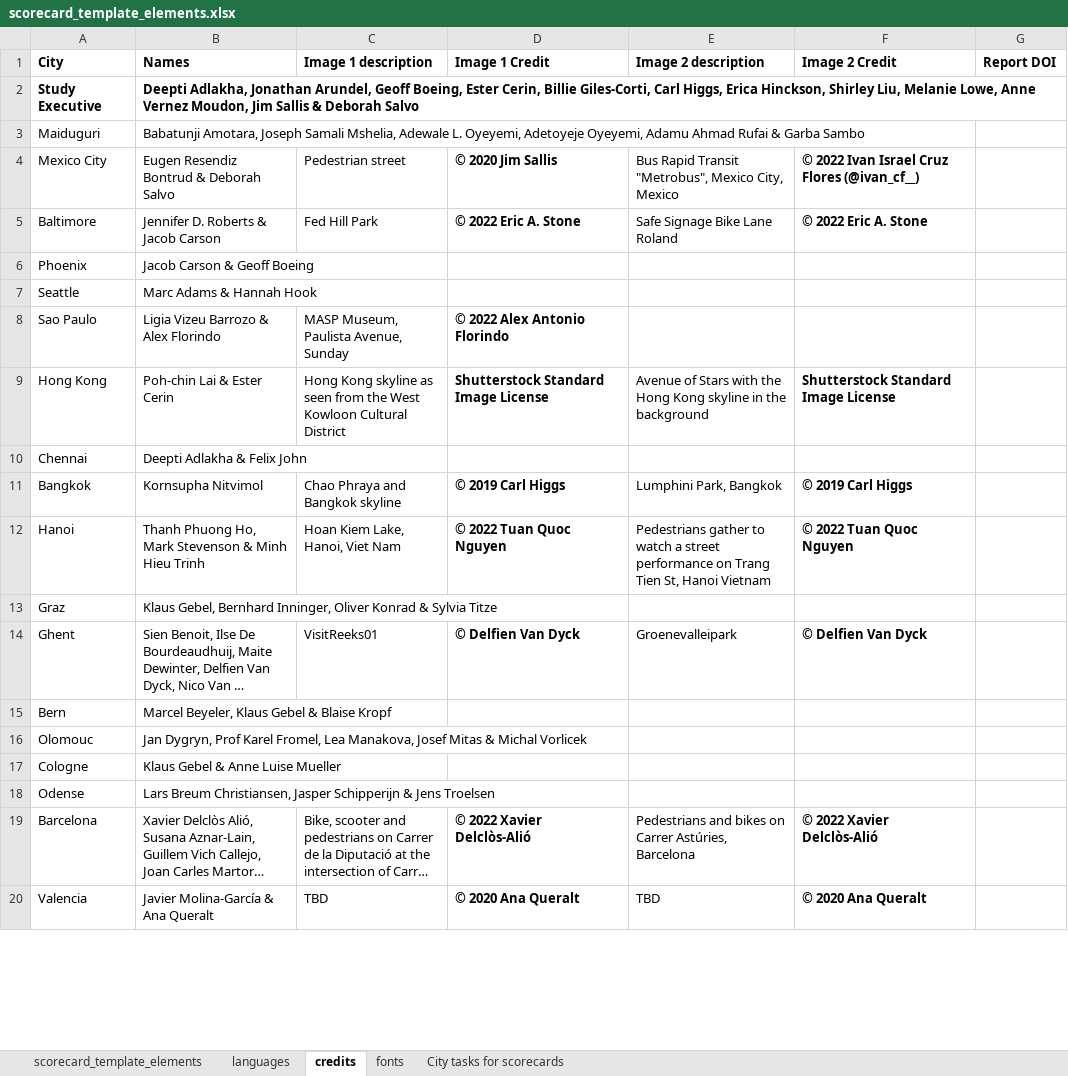
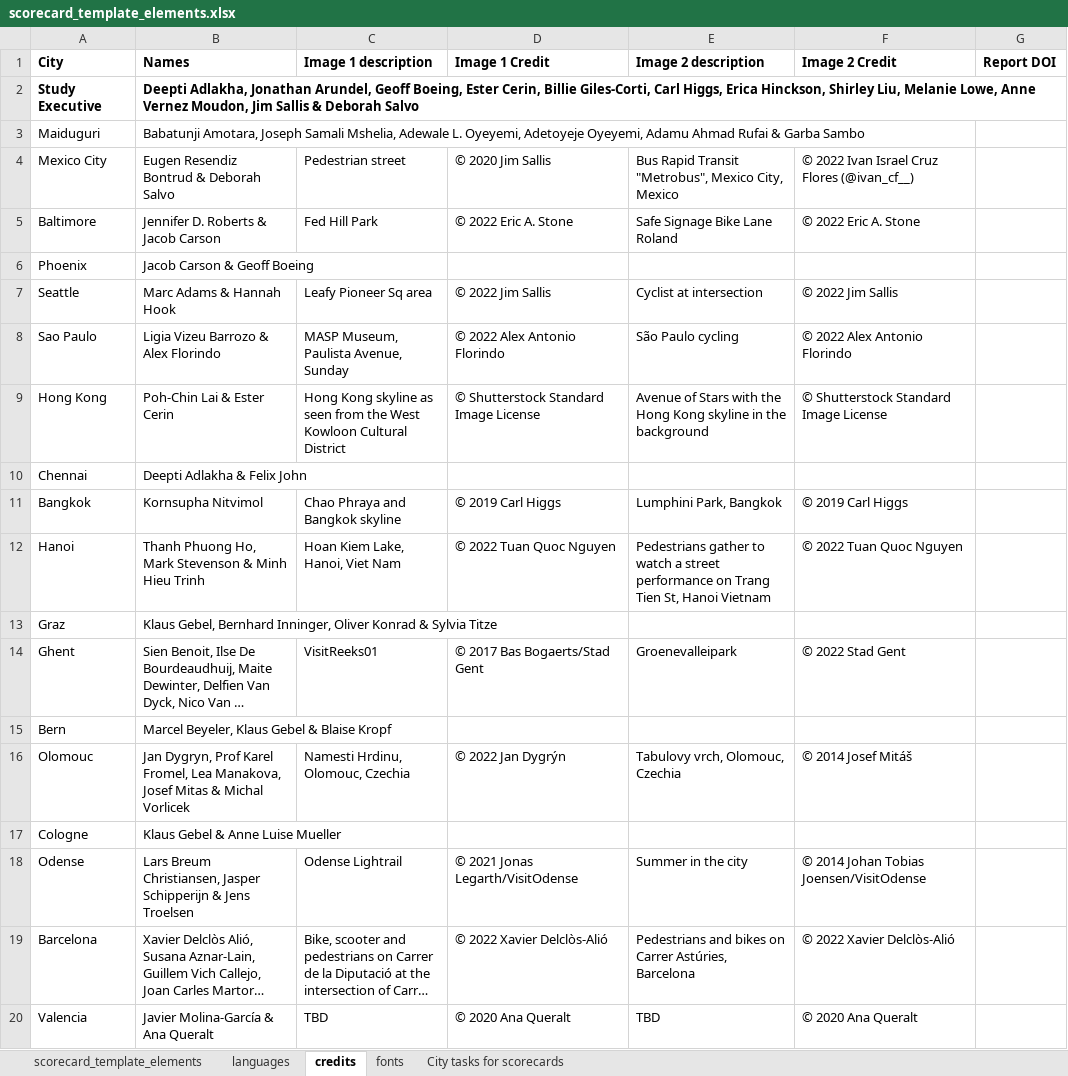
Before and after one commit to global-healthy-liveable-cities/global_scorecards, an Excel workbook: scorecard_template_elements.xlsx, sheet credits, drawn as a sheet; only a part is shown; long unchanged cells end in …; values as stored, in another font and other column widths than the file's, no borders; the diff covers the shown part only; the diff names each change by its address in the sheet, - before the commit and + after, or states it on an @@ line.

```diff
--- a/scorecard_template_elements.xlsx (sheet credits)
+++ b/scorecard_template_elements.xlsx (sheet credits)
-D4:D5 bold: on
+D4:D5 bold: off
-F4:F5 bold: on
+F4:F5 bold: off
-C7 (Image 1 description): (empty)
+C7 (Image 1 description): Leafy Pioneer Sq area
-D7 (Image 1 Credit): (empty)
+D7 (Image 1 Credit): © 2022 Jim Sallis
-E7 (Image 2 description): (empty)
+E7 (Image 2 description): Cyclist at intersection
-F7 (Image 2 Credit): (empty)
+F7 (Image 2 Credit): © 2022 Jim Sallis
-D8:D9 bold: on
+D8:D9 bold: off
-E8 (Image 2 description): (empty)
+E8 (Image 2 description): São Paulo cycling
-F8 (Image 2 Credit): (empty)
+F8 (Image 2 Credit): © 2022 Alex Antonio Florindo
-B9 (Names): Poh-chin Lai & Ester Cerin
+B9 (Names): Poh-Chin Lai & Ester Cerin
-D9 (Image 1 Credit): Shutterstock Standard Image License
+D9 (Image 1 Credit): © Shutterstock Standard Image License
-F9 (Image 2 Credit): Shutterstock Standard Image License
+F9 (Image 2 Credit): © Shutterstock Standard Image License
-F9 bold: on
+F9 bold: off
-D11:D12 bold: on
+D11:D12 bold: off
-F11:F12 bold: on
+F11:F12 bold: off
-D14 (Image 1 Credit): © Delfien Van Dyck
+D14 (Image 1 Credit): © 2017 Bas Bogaerts/Stad Gent
-D14 bold: on
+D14 bold: off
-F14 (Image 2 Credit): © Delfien Van Dyck
+F14 (Image 2 Credit): © 2022 Stad Gent
-F14 bold: on
+F14 bold: off
-C16 (Image 1 description): (empty)
+C16 (Image 1 description): Namesti Hrdinu, Olomouc, Czechia
-D16 (Image 1 Credit): (empty)
+D16 (Image 1 Credit): © 2022 Jan Dygrýn
-E16 (Image 2 description): (empty)
+E16 (Image 2 description): Tabulovy vrch, Olomouc, Czechia
-F16 (Image 2 Credit): (empty)
+F16 (Image 2 Credit): © 2014 Josef Mitáš
-C18 (Image 1 description): (empty)
+C18 (Image 1 description): Odense Lightrail
-D18 (Image 1 Credit): (empty)
+D18 (Image 1 Credit): © 2021 Jonas Legarth/VisitOdense
-E18 (Image 2 description): (empty)
+E18 (Image 2 description): Summer in the city
-F18 (Image 2 Credit): (empty)
+F18 (Image 2 Credit): © 2014 Johan Tobias Joensen/VisitOdense
-D19:D20 bold: on
+D19:D20 bold: off
-F19:F20 bold: on
+F19:F20 bold: off
```
Also changed, not shown: 16 edited cells and cell formats elsewhere in this sheet, sheet languages, sheet City tasks for scorecards, sheet scorecard_template_elements, formulas that keep their value, 1 other file.
